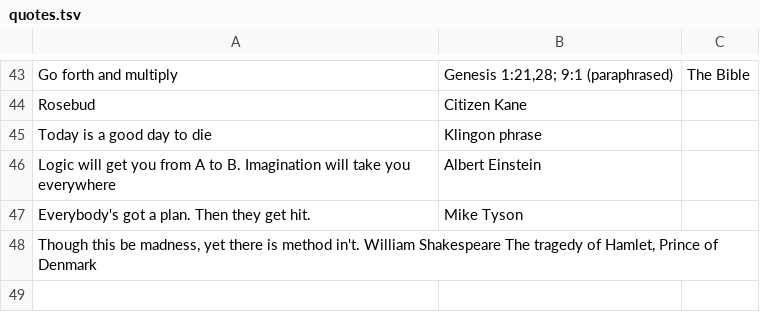
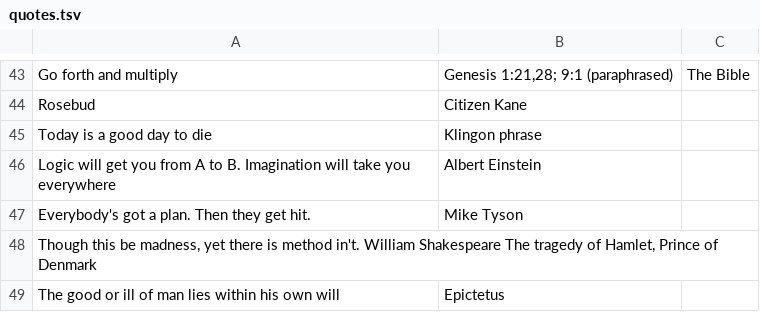
Before and after one commit to chosenbreed37/quotes, a TSV file: data/quotes.tsv, drawn as a sheet; only a part is shown, gaps mark what is left out.

Commit message:
One more quote

```diff
--- a/data/quotes.tsv
+++ b/data/quotes.tsv
@@ -48 +48,2 @@ Everybody's got a plan. Then they get hit.	Mike Tyson
 Though this be madness, yet there is method in't. William Shakespeare The tragedy of Hamlet, Prince of Denmark
+The good or ill of man lies within his own will	Epictetus
```
